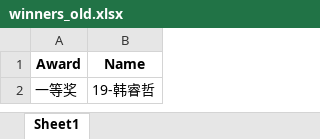
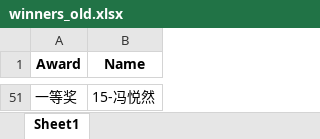
Before and after one commit to afa586/------, an Excel workbook: data/winners_old.xlsx, sheet Sheet1, drawn as a sheet; only a part is shown, gaps mark what is left out; values as stored, in another font and other column widths than the file's, no borders; addresses are those after the commit; the diff covers the shown part only; the diff names each change by its address in the sheet, - before the commit and + after, or states it on an @@ line.

```diff
--- a/data/winners_old.xlsx (sheet Sheet1)
+++ b/data/winners_old.xlsx (sheet Sheet1)
-B51 (Name): 19-韩睿哲
+B51 (Name): 15-冯悦然
```
Also changed, not shown: 49 added rows elsewhere in this sheet, 5 other files.
